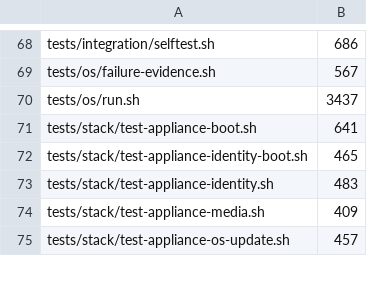
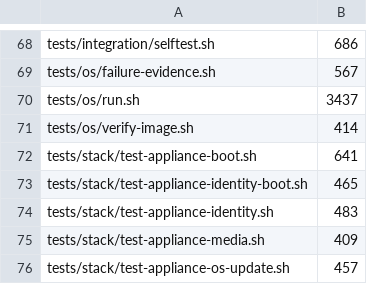
Before and after one commit to p2pool-starter-stack/p2pool-starter-stack, a TSV file: docs/dev/file-budget.tsv, drawn as a sheet; only a part is shown, gaps mark what is left out; the diff names each change by its address in the sheet, - before the commit and + after, or states it on an @@ line.

```diff
--- a/docs/dev/file-budget.tsv
+++ b/docs/dev/file-budget.tsv
+row 71: tests/os/verify-image.sh | 414
```
Also changed, not shown: 2 other files.
